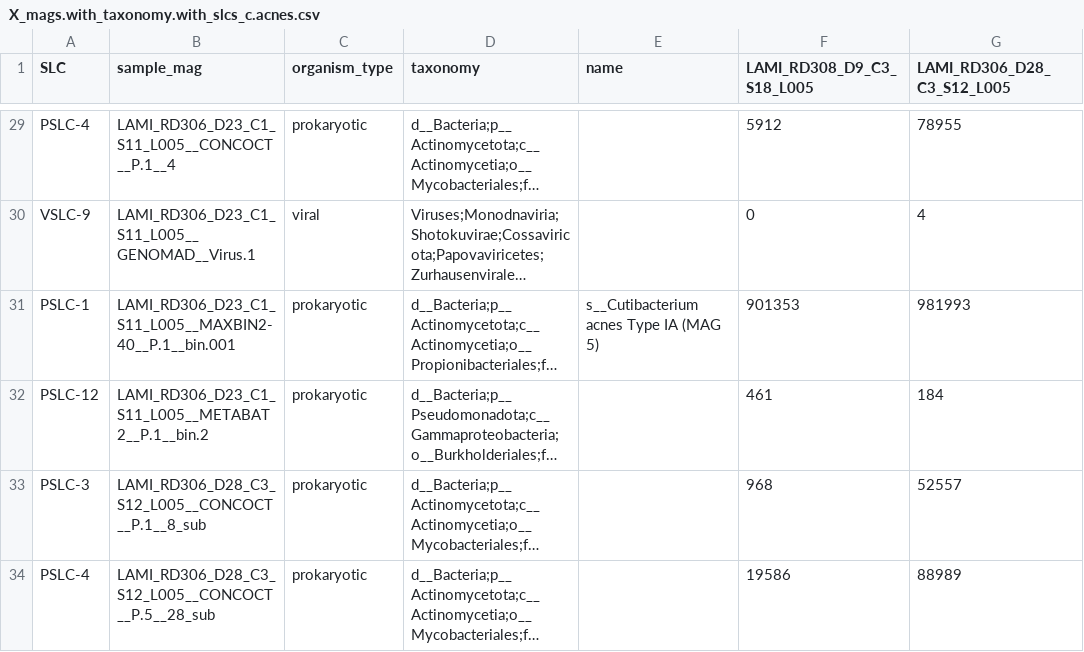
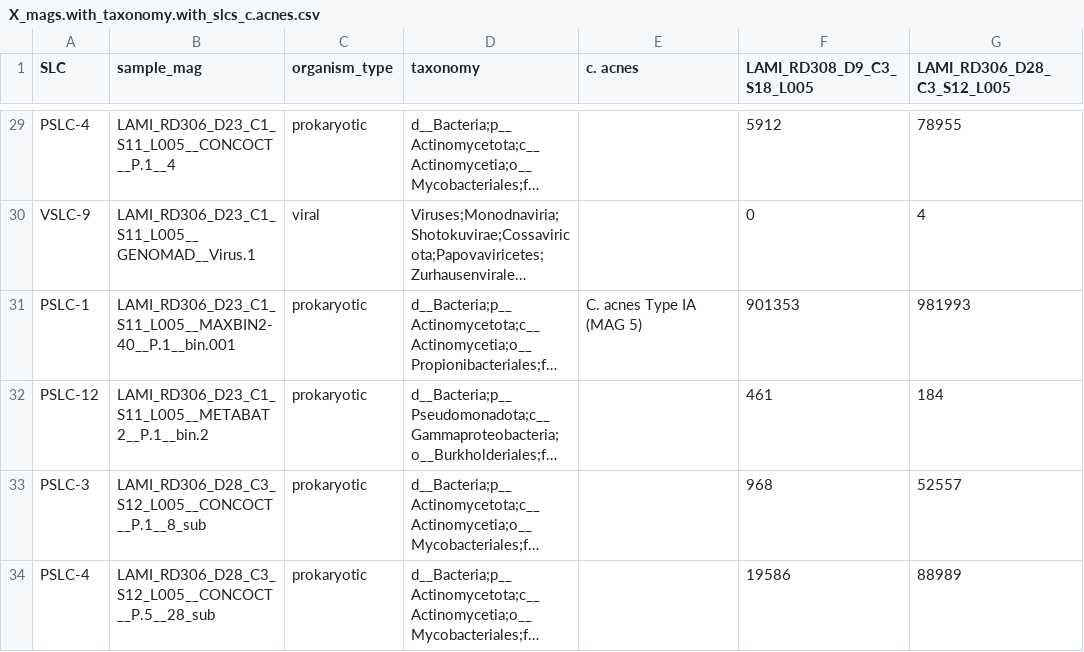
Before and after one commit to knightlab-analyses/Acne_Longitudinal_Microbiome, a CSV file: Data/metaG/VEBA_analysis/output_files/X_mags.with_taxonomy.with_slcs_c.acnes.csv, drawn as a sheet; only a part is shown, gaps mark what is left out; long unchanged cells end in …; the diff covers the shown part only; the diff names each change by its address in the sheet, - before the commit and + after, or states it on an @@ line.

```diff
--- a/Data/metaG/VEBA_analysis/output_files/X_mags.with_taxonomy.with_slcs_c.acnes.csv
+++ b/Data/metaG/VEBA_analysis/output_files/X_mags.with_taxonomy.with_slcs_c.acnes.csv
-E1: name
+E1: c. acnes
-E31 (c. acnes): s__Cutibacterium acnes Type IA (MAG 5)
+E31 (c. acnes): C. acnes Type IA (MAG 5)
```
Also changed, not shown: 21 edited cells elsewhere in this file, 5 other files.
